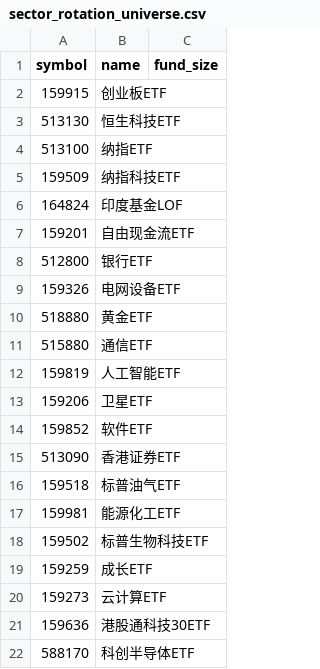
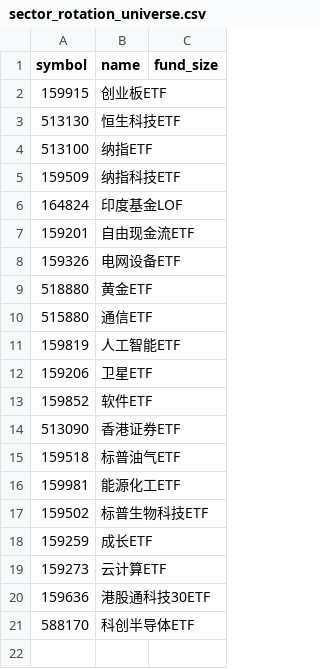
Before and after one commit to chenkx612/a-share-etf-trading-strategy-agent, a CSV file: .claude/skills/etf-pool-automation/references/sector_rotation_universe.csv, drawn as a sheet.

```diff
--- a/.claude/skills/etf-pool-automation/references/sector_rotation_universe.csv
+++ b/.claude/skills/etf-pool-automation/references/sector_rotation_universe.csv
@@ -7,3 +7,2 @@ symbol,name,fund_size
 159201,自由现金流ETF,
-512800,银行ETF,
 159326,电网设备ETF,
```
Also changed, not shown: 6 other files.
